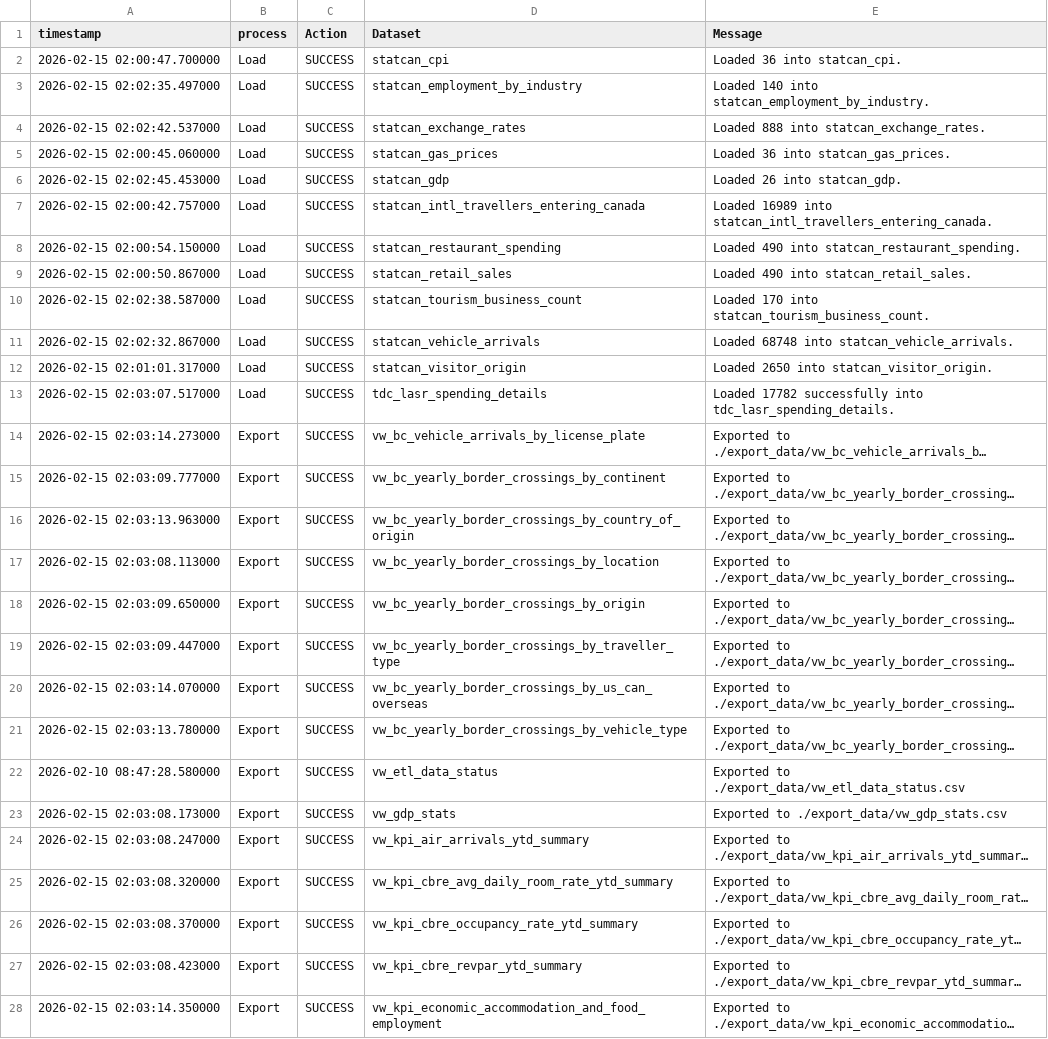
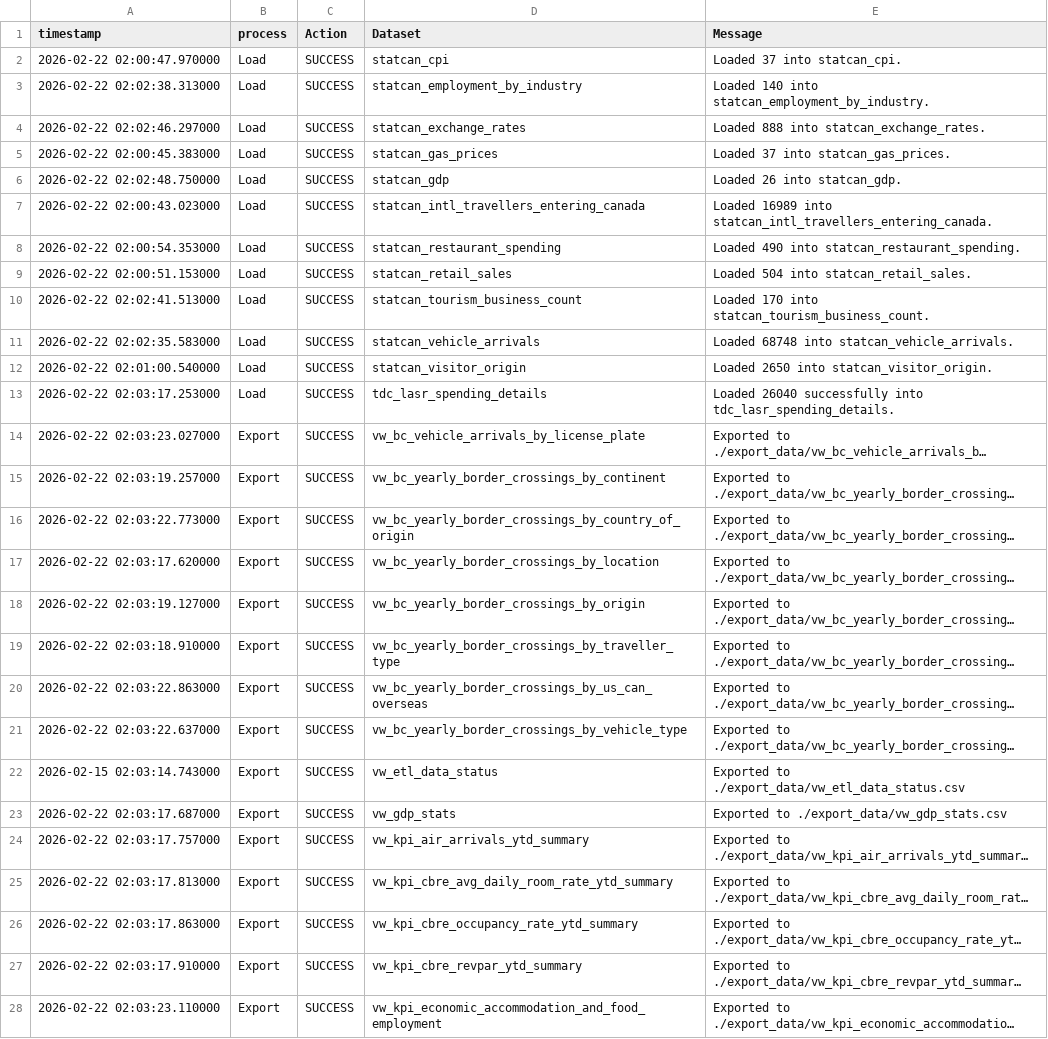
Before and after one commit to ytgov/tourism-indicators, a CSV file: data/vw_etl_data_status.csv, drawn as a sheet; only a part is shown; long unchanged cells end in …; the diff covers the shown part only; the diff names each change by its address in the sheet, - before the commit and + after, or states it on an @@ line.

```diff
--- a/data/vw_etl_data_status.csv
+++ b/data/vw_etl_data_status.csv
-A2 (timestamp): 2026-02-15 02:00:47.700000
+A2 (timestamp): 2026-02-22 02:00:47.970000
-E2 (Message): Loaded 36 into statcan_cpi.
+E2 (Message): Loaded 37 into statcan_cpi.
-A3 (timestamp): 2026-02-15 02:02:35.497000
+A3 (timestamp): 2026-02-22 02:02:38.313000
-A4 (timestamp): 2026-02-15 02:02:42.537000
+A4 (timestamp): 2026-02-22 02:02:46.297000
-A5 (timestamp): 2026-02-15 02:00:45.060000
+A5 (timestamp): 2026-02-22 02:00:45.383000
-E5 (Message): Loaded 36 into statcan_gas_prices.
+E5 (Message): Loaded 37 into statcan_gas_prices.
-A6 (timestamp): 2026-02-15 02:02:45.453000
+A6 (timestamp): 2026-02-22 02:02:48.750000
-A7 (timestamp): 2026-02-15 02:00:42.757000
+A7 (timestamp): 2026-02-22 02:00:43.023000
-A8 (timestamp): 2026-02-15 02:00:54.150000
+A8 (timestamp): 2026-02-22 02:00:54.353000
-A9 (timestamp): 2026-02-15 02:00:50.867000
+A9 (timestamp): 2026-02-22 02:00:51.153000
-E9 (Message): Loaded 490 into statcan_retail_sales.
+E9 (Message): Loaded 504 into statcan_retail_sales.
-A10 (timestamp): 2026-02-15 02:02:38.587000
+A10 (timestamp): 2026-02-22 02:02:41.513000
-A11 (timestamp): 2026-02-15 02:02:32.867000
+A11 (timestamp): 2026-02-22 02:02:35.583000
-A12 (timestamp): 2026-02-15 02:01:01.317000
+A12 (timestamp): 2026-02-22 02:01:00.540000
-A13 (timestamp): 2026-02-15 02:03:07.517000
+A13 (timestamp): 2026-02-22 02:03:17.253000
-E13 (Message): Loaded 17782 successfully into…
+E13 (Message): Loaded 26040 successfully into…
-A14 (timestamp): 2026-02-15 02:03:14.273000
+A14 (timestamp): 2026-02-22 02:03:23.027000
-A15 (timestamp): 2026-02-15 02:03:09.777000
+A15 (timestamp): 2026-02-22 02:03:19.257000
-A16 (timestamp): 2026-02-15 02:03:13.963000
+A16 (timestamp): 2026-02-22 02:03:22.773000
-A17 (timestamp): 2026-02-15 02:03:08.113000
+A17 (timestamp): 2026-02-22 02:03:17.620000
-A18 (timestamp): 2026-02-15 02:03:09.650000
+A18 (timestamp): 2026-02-22 02:03:19.127000
-A19 (timestamp): 2026-02-15 02:03:09.447000
+A19 (timestamp): 2026-02-22 02:03:18.910000
-A20 (timestamp): 2026-02-15 02:03:14.070000
+A20 (timestamp): 2026-02-22 02:03:22.863000
-A21 (timestamp): 2026-02-15 02:03:13.780000
+A21 (timestamp): 2026-02-22 02:03:22.637000
-A22 (timestamp): 2026-02-10 08:47:28.580000
+A22 (timestamp): 2026-02-15 02:03:14.743000
-A23 (timestamp): 2026-02-15 02:03:08.173000
+A23 (timestamp): 2026-02-22 02:03:17.687000
-A24 (timestamp): 2026-02-15 02:03:08.247000
+A24 (timestamp): 2026-02-22 02:03:17.757000
-A25 (timestamp): 2026-02-15 02:03:08.320000
+A25 (timestamp): 2026-02-22 02:03:17.813000
-A26 (timestamp): 2026-02-15 02:03:08.370000
+A26 (timestamp): 2026-02-22 02:03:17.863000
-A27 (timestamp): 2026-02-15 02:03:08.423000
+A27 (timestamp): 2026-02-22 02:03:17.910000
-A28 (timestamp): 2026-02-15 02:03:14.350000
+A28 (timestamp): 2026-02-22 02:03:23.110000
```
Also changed, not shown: 10 edited cells elsewhere in this file, data/vw_bc_vehicle_arrivals_by_license_plate.csv, data/vw_bc_yearly_border_crossings_by_continent.csv, 10 other files.
